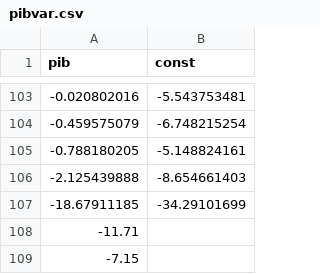
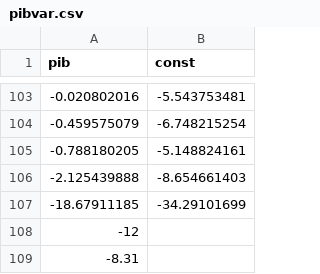
Before and after one commit to claudiodanielpc/forecast, a CSV file: pibvar.csv, drawn as a sheet; only a part is shown, gaps mark what is left out.

Commit message:
actualizado
Dada la publicación la Encuesta Banxico, se actualiza al proyección de crecimiento de PIB de la construcción

```diff
--- a/pibvar.csv
+++ b/pibvar.csv
@@ -107,3 +107,3 @@ pib,const
 -18.67911185,-34.29101699
--11.71,
--7.15,
+-12,
+-8.31,
```
Also changed, not shown: 4 other files.
